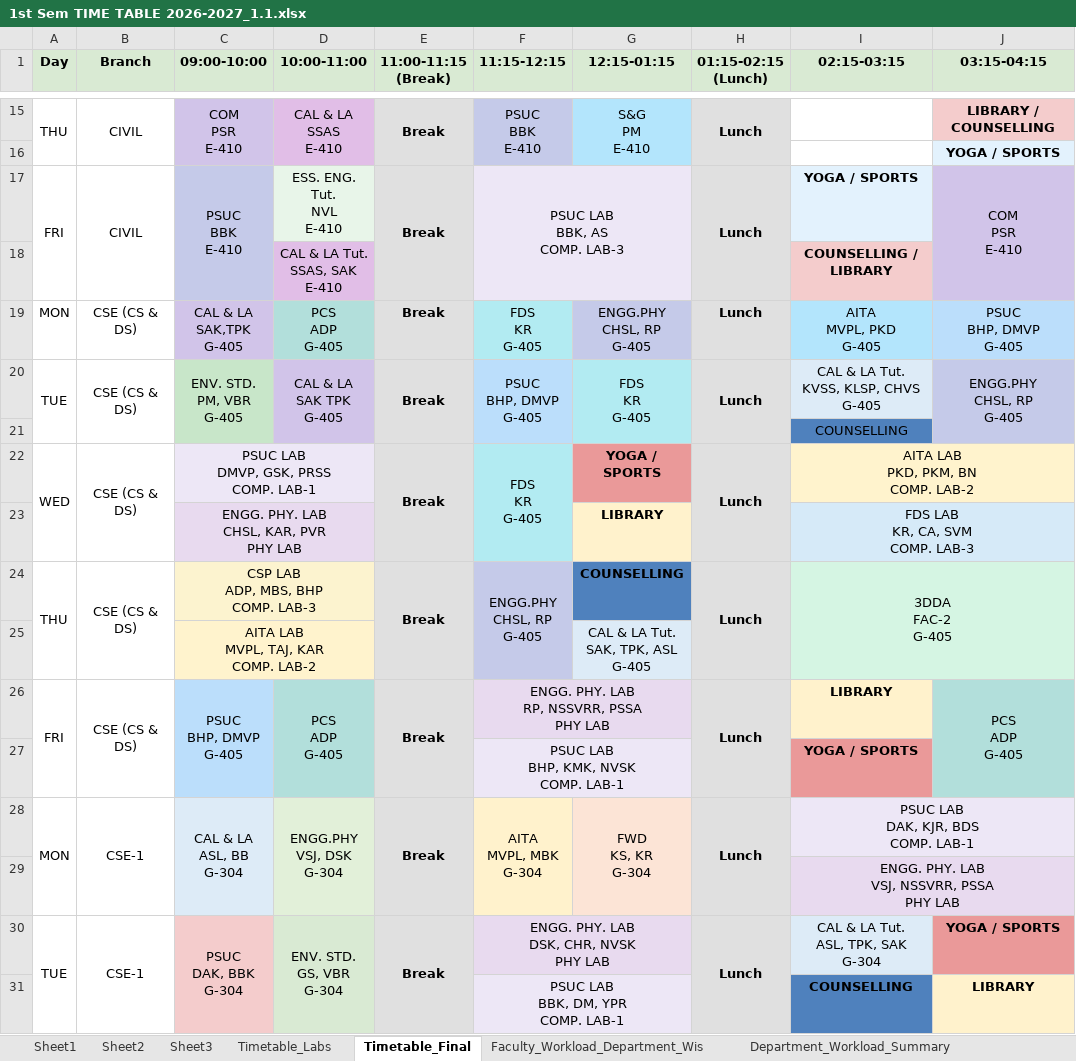
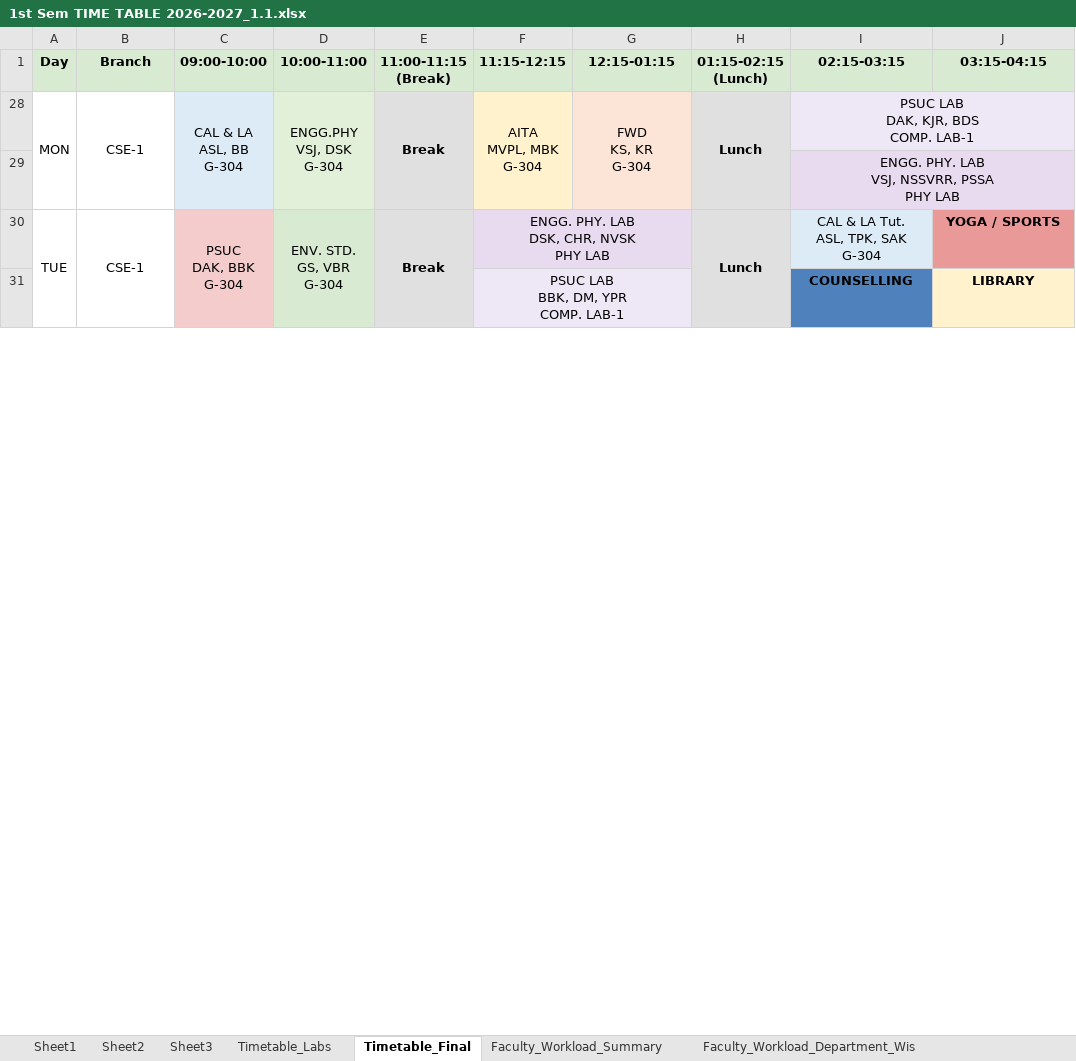
Before and after one commit to saran-neralla7/tt-analytics, an Excel workbook: timetables/1st Sem TIME TABLE 2026-2027_1.1.xlsx, sheet Timetable_Final, drawn as a sheet; only a part is shown, gaps mark what is left out; values as stored, in another font and other column widths than the file's, no borders; charts and pictures not drawn; ↵ is a line break in a cell; the diff covers the shown part only; the diff names each change by its address in the sheet, - before the commit and + after, or states it on an @@ line.

Commit message:
Update timetables, individual faculty schedules, workload summaries, and lab datasets from latest Excel workbook (Oct 1 11:49)

```diff
--- a/timetables/1st Sem TIME TABLE 2026-2027_1.1.xlsx (sheet Timetable_Final)
+++ b/timetables/1st Sem TIME TABLE 2026-2027_1.1.xlsx (sheet Timetable_Final)
+sheet tab: Faculty_Workload_Summary
@@ row 15 hidden: THU | CIVIL | COM ↵ PSR ↵ E-410 | CAL & LA ↵ SSAS ↵ E-410 | Break | PSUC ↵ BBK ↵ E-410 | S&G ↵ PM ↵ E-410 | Lunch |  | LIBRARY / COUNSELLING @@
@@ row 16 hidden:  |  |  |  |  |  |  |  |  | YOGA / SPORTS @@
@@ row 17 hidden: FRI | CIVIL | PSUC ↵ BBK ↵ E-410 | ESS. ENG. Tut. ↵ NVL ↵ E-410 | Break | PSUC LAB ↵ BBK, AS ↵ COMP. LAB-3 |  | Lunch | YOGA / SPORTS | COM ↵ PSR ↵ E-410 @@
@@ row 18 hidden:  |  |  | CAL & LA Tut. ↵ SSAS, SAK ↵ E-410 |  |  |  |  | COUNSELLING / LIBRARY @@
@@ row 19 hidden: MON | CSE (CS & DS) | CAL & LA ↵ SAK,TPK ↵ G-405 | PCS ↵ ADP ↵ G-405 | Break | FDS ↵ KR ↵ G-405 | ENGG.PHY ↵ CHSL, RP ↵ G-405 | Lunch | AITA ↵ MVPL, PKD ↵ G-405 | PSUC ↵ BHP, DMVP ↵ G-405 @@
-row 20: TUE | CSE (CS & DS) | ENV. STD. ↵ PM, VBR ↵ G-405 | CAL & LA ↵ SAK TPK ↵ G-405 | Break | PSUC ↵ BHP, DMVP ↵ G-405 | FDS ↵ KR ↵ G-405 | Lunch | CAL & LA Tut. ↵ KVSS, KLSP, CHVS ↵ G-405 | ENGG.PHY ↵ CHSL, RP ↵ G-405
@@ row 21 hidden:  |  |  |  |  |  |  |  | COUNSELLING @@
@@ row 22 hidden: WED | CSE (CS & DS) | PSUC LAB ↵ DMVP, GSK, PRSS ↵ COMP. LAB-1 |  | Break | FDS ↵ KR ↵ G-405 | YOGA / SPORTS | Lunch | AITA LAB ↵ PKD, PKM, BN ↵ COMP. LAB-2 @@
@@ row 23 hidden:  |  | ENGG. PHY. LAB ↵ CHSL, KAR, PVR ↵ PHY LAB |  |  |  | LIBRARY |  | FDS LAB ↵ KR, CA, SVM ↵ COMP. LAB-3 @@
-row 24: THU | CSE (CS & DS) | CSP LAB ↵ ADP, MBS, BHP ↵ COMP. LAB-3 |  | Break | ENGG.PHY ↵ CHSL, RP ↵ G-405 | COUNSELLING | Lunch | 3DDA ↵ FAC-2 ↵ G-405
@@ row 25 hidden:  |  | AITA LAB ↵ MVPL, TAJ, KAR ↵ COMP. LAB-2 |  |  |  | CAL & LA Tut. ↵ SAK, TPK, ASL ↵ G-405 @@
-row 26: FRI | CSE (CS & DS) | PSUC ↵ BHP, DMVP ↵ G-405 | PCS ↵ ADP ↵ G-405 | Break | ENGG. PHY. LAB ↵ RP, NSSVRR, PSSA ↵ PHY LAB |  | Lunch | LIBRARY | PCS ↵ ADP ↵ G-405
@@ row 27 hidden:  |  |  |  |  | PSUC LAB ↵ BHP, KMK, NVSK ↵ COMP. LAB-1 |  |  | YOGA / SPORTS @@
```
Also changed, not shown: 32 removed rows and 73 hidden or unhidden rows elsewhere in this sheet, sheet Sheet2, sheet Faculty_Workload_Department_Wis, sheet Department_Workload_Summary, hidden cells, charts or pictures, 1 other file.
